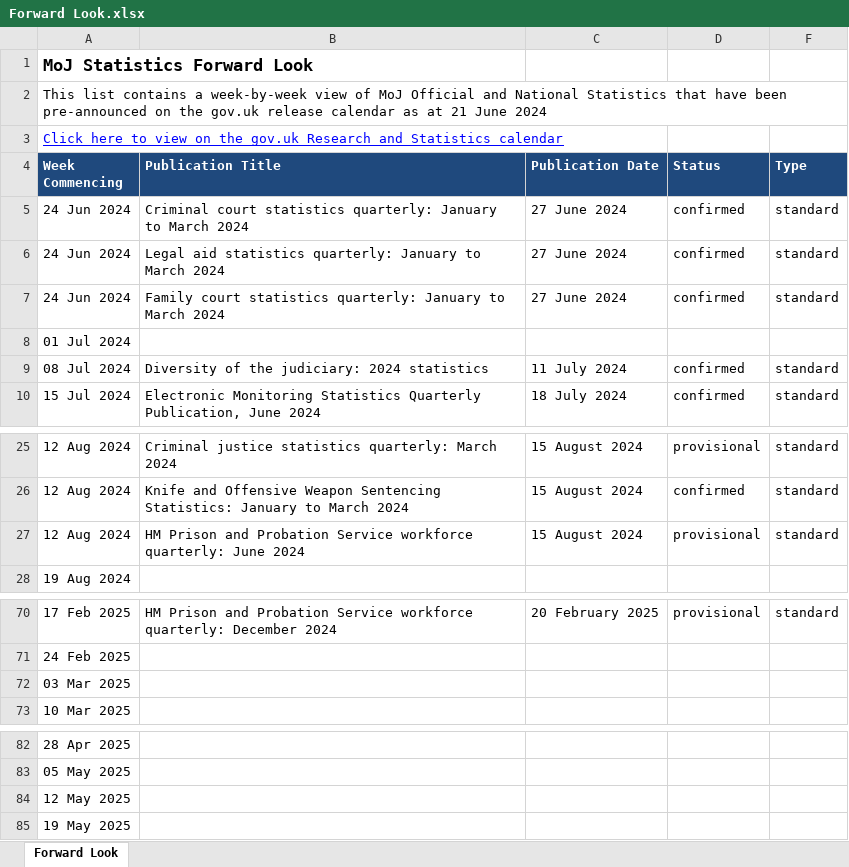
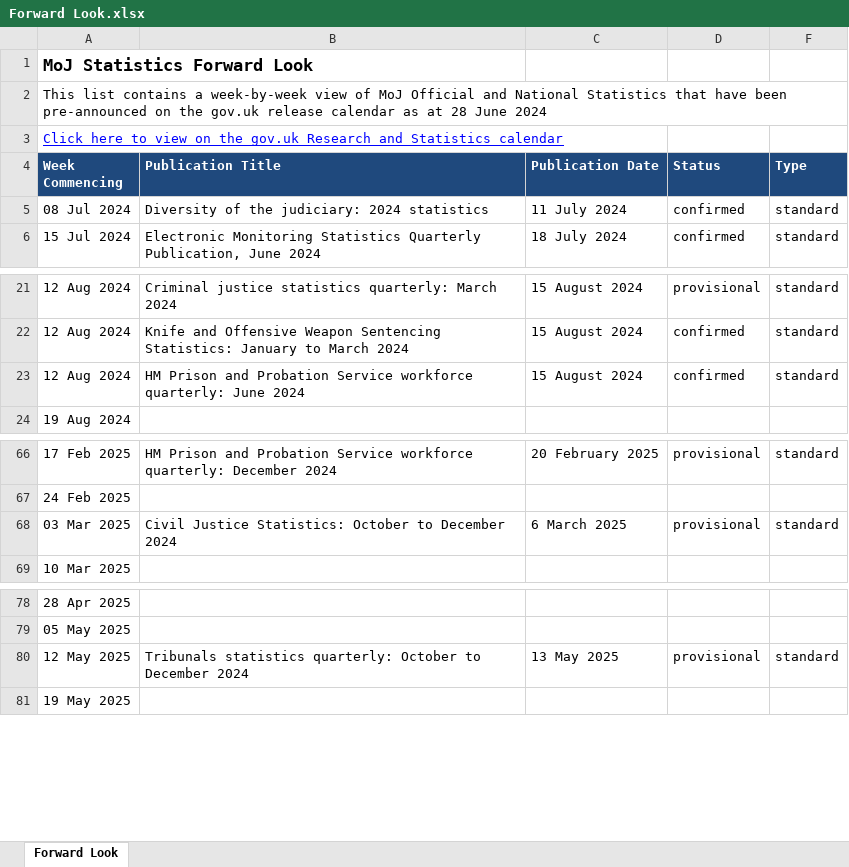
Before and after one commit to moj-analytical-services/stats-forward-look, an Excel workbook: Forward Look/Forward Look.xlsx, sheet Forward Look, drawn as a sheet; only a part is shown, gaps mark what is left out; values as stored, in another font and other column widths than the file's, no borders; conditional formats not drawn; removed rows and columns are numbered as before the commit, all else as after; the diff names each change by its address in the sheet, - before the commit and + after, or states it on an @@ line.

Commit message:
weekly forward look update 28.06.24

```diff
--- a/Forward Look/Forward Look.xlsx (sheet Forward Look)
+++ b/Forward Look/Forward Look.xlsx (sheet Forward Look)
-A2 (Week Commencing): …as at 21 June 2024
+A2 (Week Commencing): …as at 28 June 2024
-row 5: 24 Jun 2024 | Criminal court statistics quarterly: January to March 2024 | 27 June 2024 | confirmed | standard
-row 6: 24 Jun 2024 | Legal aid statistics quarterly: January to March 2024 | 27 June 2024 | confirmed | standard
-row 7: 24 Jun 2024 | Family court statistics quarterly: January to March 2024 | 27 June 2024 | confirmed | standard
-row 8: 01 Jul 2024
-D23 (Status): provisional
+D23 (Status): confirmed
-row 72: 03 Mar 2025
+row 68: 03 Mar 2025 | Civil Justice Statistics: October to December 2024 | 6 March 2025 | provisional | standard
-row 84: 12 May 2025
+row 80: 12 May 2025 | Tribunals statistics quarterly: October to December 2024 | 13 May 2025 | provisional | standard
```
Also changed, not shown: hidden cells.
